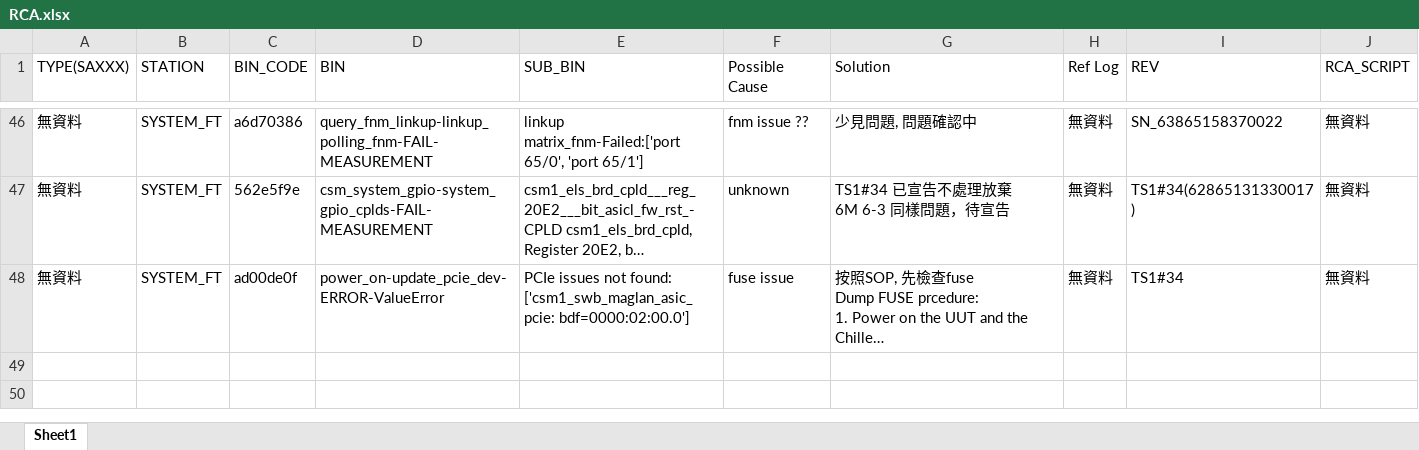
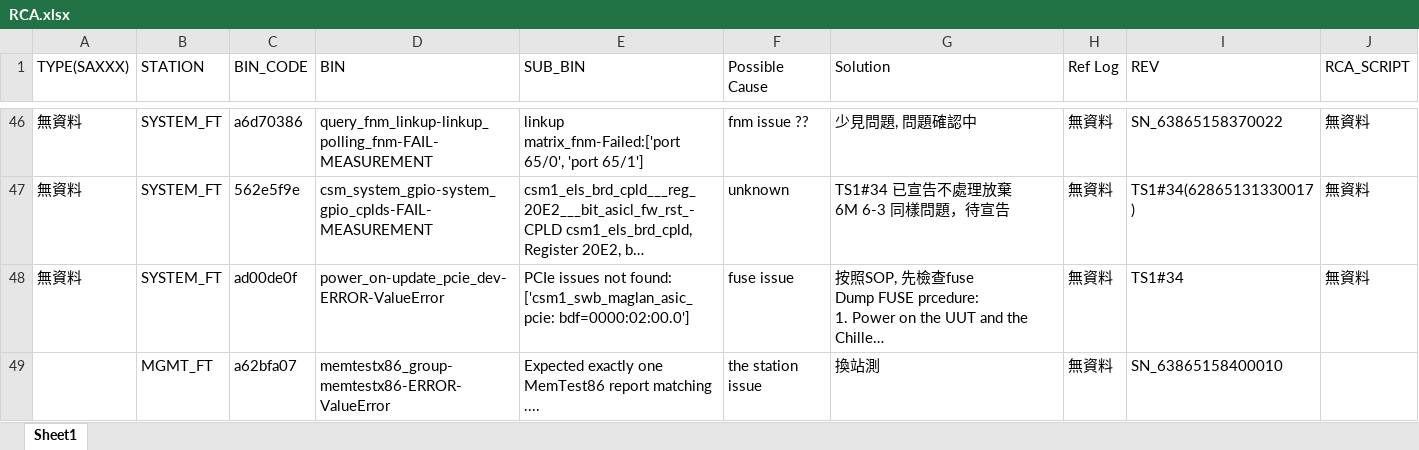
Before and after one commit to Kim-SWRD/Chameleon_test, an Excel workbook: RCA.xlsx, sheet Sheet1, drawn as a sheet; only a part is shown, gaps mark what is left out; long unchanged cells end in …; values as stored, in another font and other column widths than the file's, no borders; the diff names each change by its address in the sheet, - before the commit and + after, or states it on an @@ line.

Commit message:
Add new SOP via Streamlit

```diff
--- a/RCA.xlsx (sheet Sheet1)
+++ b/RCA.xlsx (sheet Sheet1)
+row 49:  | MGMT_FT | a62bfa07 | memtestx86_group-memtestx86-ERROR-ValueError | Expected exactly one MemTest86 report matching .... | the station issue | 換站測 | 無資料 | SN_63865158400010
```
